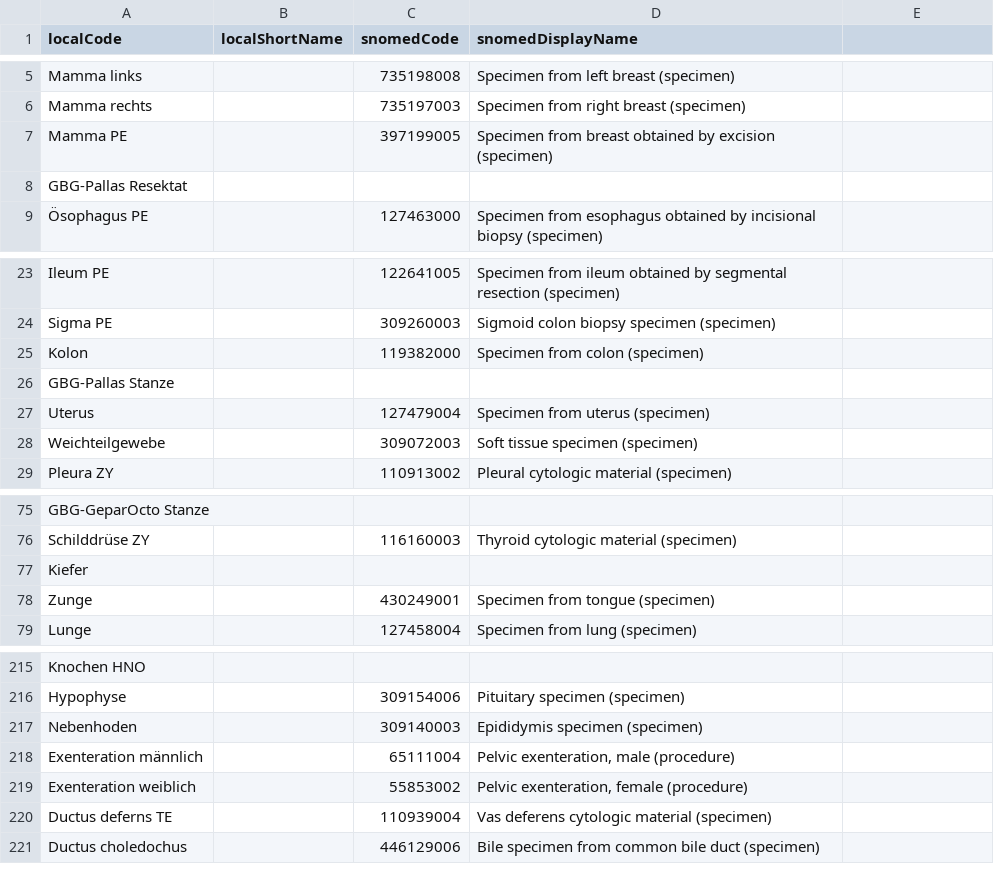
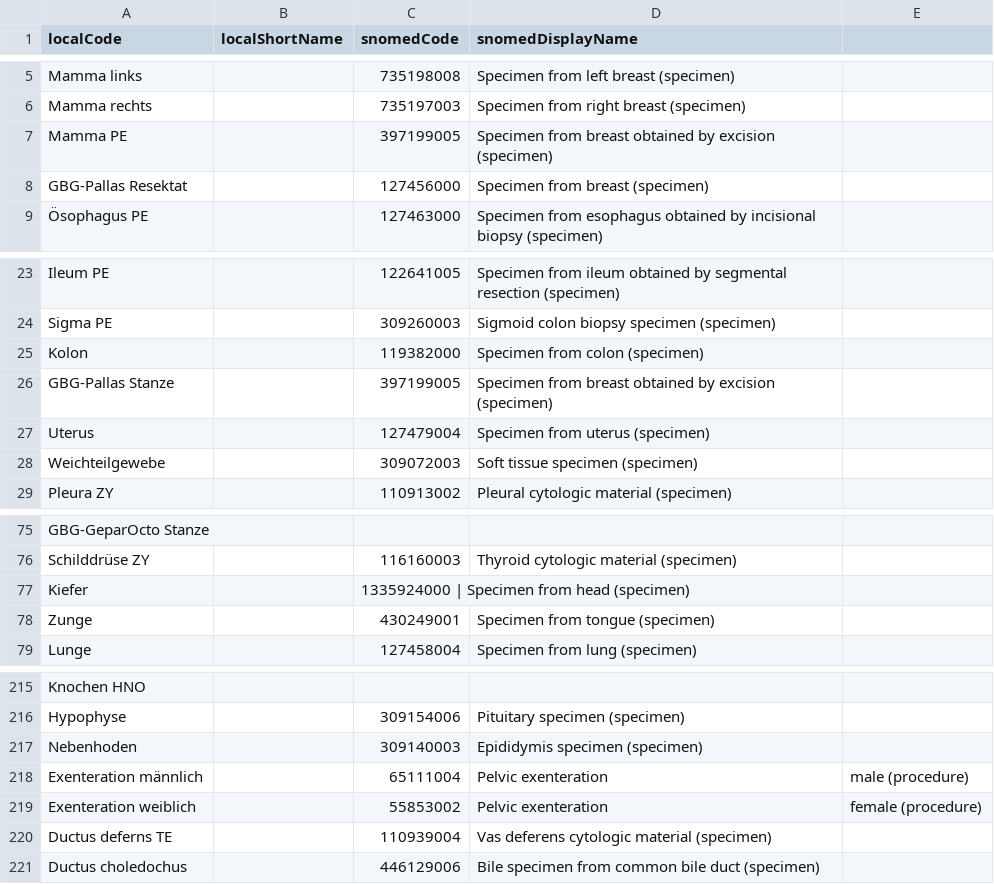
Before and after one commit to diz-unimr/nexus-patho-to-fhir, a CSV file: src/main/resources/mappings/specimenType.csv, drawn as a sheet; only a part is shown, gaps mark what is left out.

Commit message:
chore: update current impl. to new PathoSpecimen

```diff
--- a/src/main/resources/mappings/specimenType.csv
+++ b/src/main/resources/mappings/specimenType.csv
@@ -7,3 +7,3 @@ Mamma rechts,,735197003,Specimen from right breast (specimen)
 Mamma PE,,397199005,Specimen from breast obtained by excision (specimen)
-GBG-Pallas Resektat,,,
+GBG-Pallas Resektat,,127456000,Specimen from breast (specimen)
 Ösophagus PE,,127463000,Specimen from esophagus obtained by incisional biopsy (specimen)
@@ -25,3 +25,3 @@ Sigma PE,,309260003,Sigmoid colon biopsy specimen (specimen)
 Kolon,,119382000,Specimen from colon (specimen)
-GBG-Pallas Stanze,,,
+GBG-Pallas Stanze,,397199005,Specimen from breast obtained by excision (specimen)
 Uterus,,127479004,Specimen from uterus (specimen)
@@ -76,3 +76,3 @@ GBG-GeparOcto Stanze,,,
 Schilddrüse ZY,,116160003,Thyroid cytologic material (specimen)
-Kiefer,,,
+Kiefer,,1335924000 | Specimen from head (specimen)
 Zunge,,430249001,Specimen from tongue (specimen)
@@ -217,4 +217,4 @@ Hypophyse,,309154006,Pituitary specimen (specimen)
 Nebenhoden,,309140003,Epididymis specimen (specimen)
-Exenteration männlich,,65111004,"Pelvic exenteration, male (procedure)"
-Exenteration weiblich,,55853002,"Pelvic exenteration, female (procedure)"
+Exenteration männlich,,65111004,Pelvic exenteration, male (procedure)
+Exenteration weiblich,,55853002,Pelvic exenteration, female (procedure)
 Ductus deferns TE,,110939004,Vas deferens cytologic material (specimen)
```
Also changed, not shown: 2 other files.
